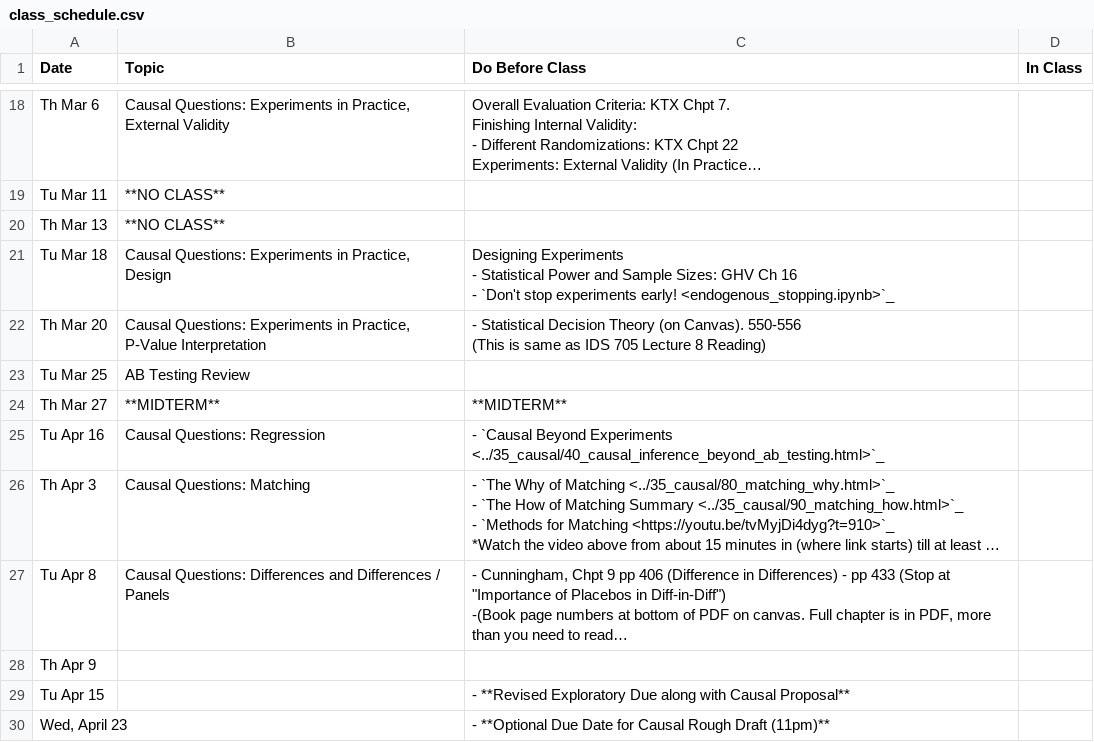
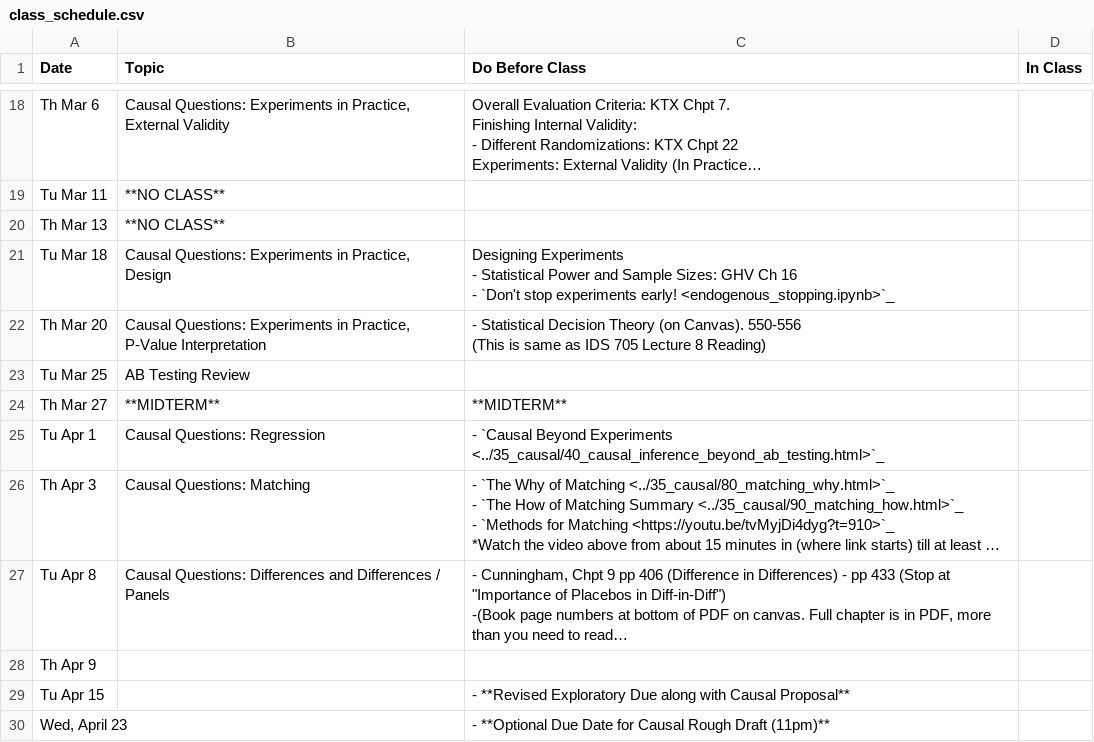
Before and after one commit to nickeubank/ds4humans, a CSV file: 00_class_schedule/class_schedule.csv, drawn as a sheet; only a part is shown, gaps mark what is left out; long unchanged cells end in …; the diff names each change by its address in the sheet, - before the commit and + after, or states it on an @@ line.

```diff
--- a/00_class_schedule/class_schedule.csv
+++ b/00_class_schedule/class_schedule.csv
-A25 (Date): Tu Apr 16
+A25 (Date): Tu Apr 1
```
Also changed, not shown: 1 other file.
